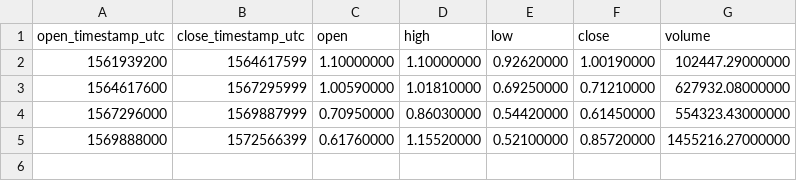
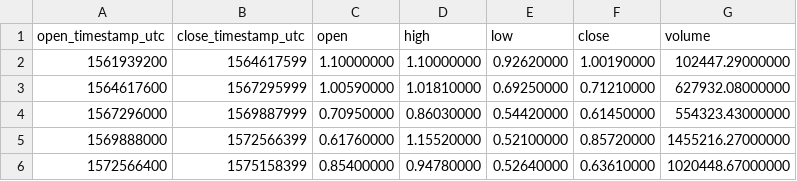
Before and after one commit to cryptobigbro/binance-ONTUSDC, a CSV file: binance-ONTUSDC-1M.csv, drawn as a sheet; the diff names each change by its address in the sheet, - before the commit and + after, or states it on an @@ line.

```diff
--- a/binance-ONTUSDC-1M.csv
+++ b/binance-ONTUSDC-1M.csv
+row 6: 1572566400 | 1575158399 | 0.85400000 | 0.94780000 | 0.52640000 | 0.63610000 | 1020448.67000000
```
Also changed, not shown: binance-ONTUSDC-1d.csv, binance-ONTUSDC-1h.csv.
